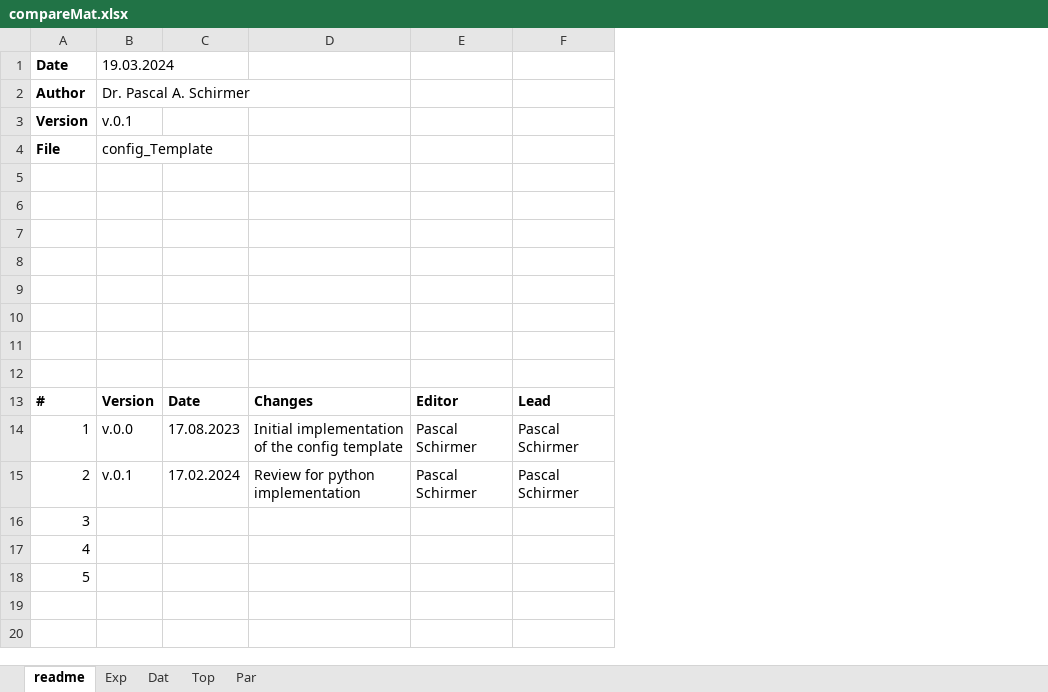
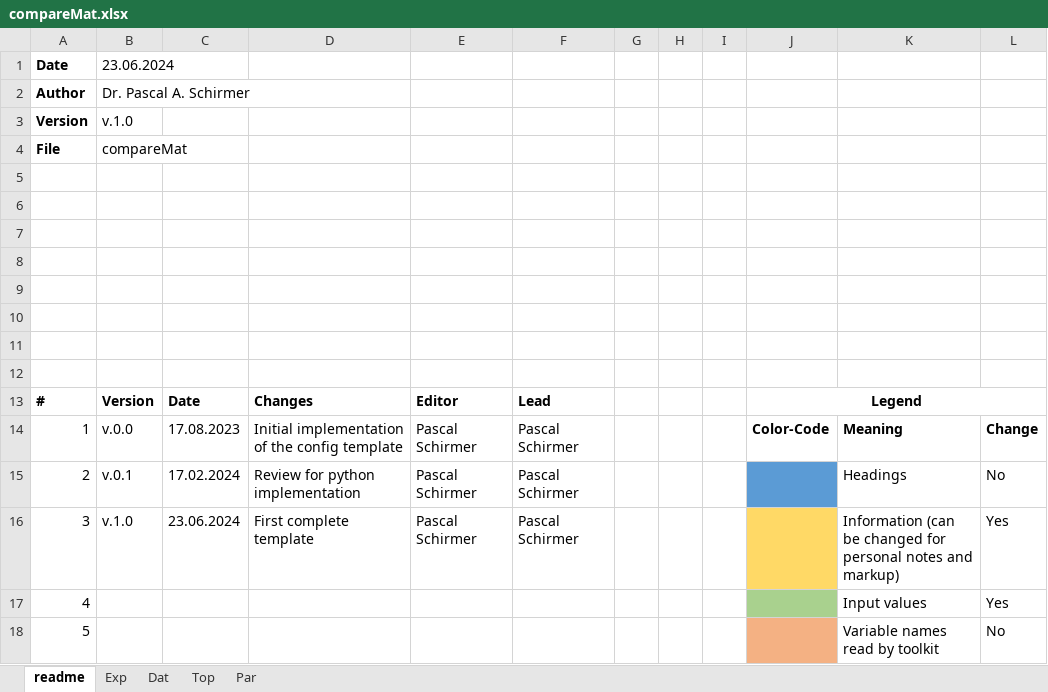
Before and after one commit to pascme05/PyPowerSim, an Excel workbook: config/compareMat.xlsx, sheet readme, drawn as a sheet; values as stored, in another font and other column widths than the file's, no borders; removed rows and columns are numbered as before the commit, all else as after; the diff names each change by its address in the sheet, - before the commit and + after, or states it on an @@ line.

```diff
--- a/config/compareMat.xlsx (sheet readme)
+++ b/config/compareMat.xlsx (sheet readme)
+column G, empty
+column H, empty
+column I, empty
+column J, rows 13-14: Legend | Color-Code
+column K, rows 14-15: Meaning | Headings; rows 17-18: Input values | Variable names read by toolkit
+column L, rows 14-15: Change | No; rows 17-18: Yes | No
-B1: 19.03.2024
+B1: 23.06.2024
-B3 (23.06.2024): v.0.1
+B3 (23.06.2024): v.1.0
-B4 (23.06.2024): config_Template
+B4 (23.06.2024): compareMat
-row 16: 3
+row 16: 3 | v.1.0 | 23.06.2024 | First complete template | Pascal Schirmer | Pascal Schirmer |  |  |  |  | Information (can be changed for personal notes and markup) | Yes
```
Also changed, not shown: sheet Top, sheet Par, sheet Dat, sheet Exp, config/compareFuji.xlsx, config/compareIFX.xlsx, 24 other files.
